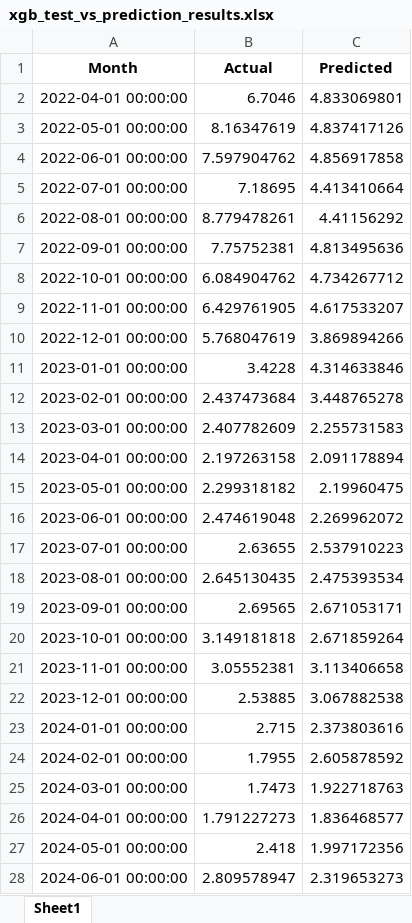
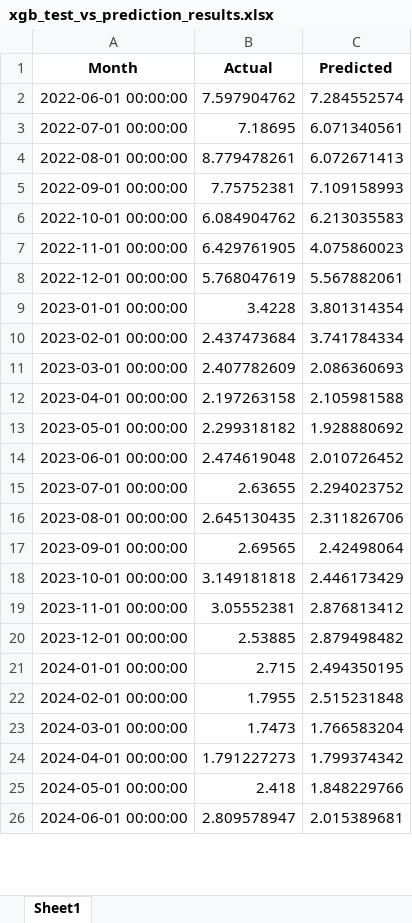
Before and after one commit to RudraS025/Natural_Gas_Price_June2025, an Excel workbook: xgb_test_vs_prediction_results.xlsx, sheet Sheet1, drawn as a sheet; only a part is shown; values as stored, in another font and other column widths than the file's, no borders; removed rows and columns are numbered as before the commit, all else as after; the diff covers the shown part only; the diff names each change by its address in the sheet, - before the commit and + after, or states it on an @@ line.

```diff
--- a/xgb_test_vs_prediction_results.xlsx (sheet Sheet1)
+++ b/xgb_test_vs_prediction_results.xlsx (sheet Sheet1)
-row 2: 2022-04-01 00:00:00 | 6.7046 | 4.833069801
-row 3: 2022-05-01 00:00:00 | 8.16347619 | 4.837417126
-C2 (Predicted): 4.856917858
+C2 (Predicted): 7.284552574
-C3 (Predicted): 4.413410664
+C3 (Predicted): 6.071340561
-C4 (Predicted): 4.41156292
+C4 (Predicted): 6.072671413
-C5 (Predicted): 4.813495636
+C5 (Predicted): 7.109158993
-C6 (Predicted): 4.734267712
+C6 (Predicted): 6.213035583
-C7 (Predicted): 4.617533207
+C7 (Predicted): 4.075860023
-C8 (Predicted): 3.869894266
+C8 (Predicted): 5.567882061
-C9 (Predicted): 4.314633846
+C9 (Predicted): 3.801314354
-C10 (Predicted): 3.448765278
+C10 (Predicted): 3.741784334
-C11 (Predicted): 2.255731583
+C11 (Predicted): 2.086360693
-C12 (Predicted): 2.091178894
+C12 (Predicted): 2.105981588
-C13 (Predicted): 2.19960475
+C13 (Predicted): 1.928880692
-C14 (Predicted): 2.269962072
+C14 (Predicted): 2.010726452
-C15 (Predicted): 2.537910223
+C15 (Predicted): 2.294023752
-C16 (Predicted): 2.475393534
+C16 (Predicted): 2.311826706
-C17 (Predicted): 2.671053171
+C17 (Predicted): 2.42498064
-C18 (Predicted): 2.671859264
+C18 (Predicted): 2.446173429
-C19 (Predicted): 3.113406658
+C19 (Predicted): 2.876813412
-C20 (Predicted): 3.067882538
+C20 (Predicted): 2.879498482
-C21 (Predicted): 2.373803616
+C21 (Predicted): 2.494350195
-C22 (Predicted): 2.605878592
+C22 (Predicted): 2.515231848
-C23 (Predicted): 1.922718763
+C23 (Predicted): 1.766583204
-C24 (Predicted): 1.836468577
+C24 (Predicted): 1.799374342
-C25 (Predicted): 1.997172356
+C25 (Predicted): 1.848229766
-C26 (Predicted): 2.319653273
+C26 (Predicted): 2.015389681
```
Also changed, not shown: 3 added rows and 9 edited cells elsewhere in this sheet, NaturalGasPrice_Input.xlsx, rf_test_vs_prediction_results.xlsx, 6 other files.
